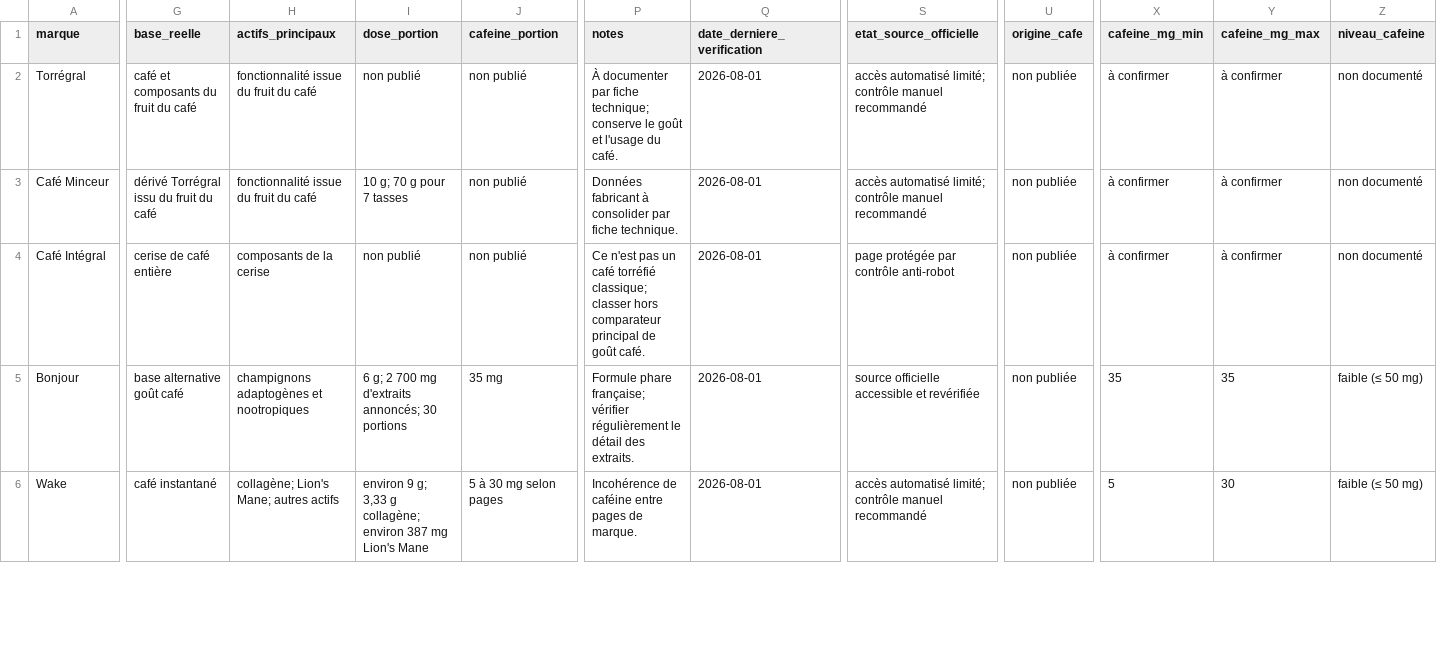
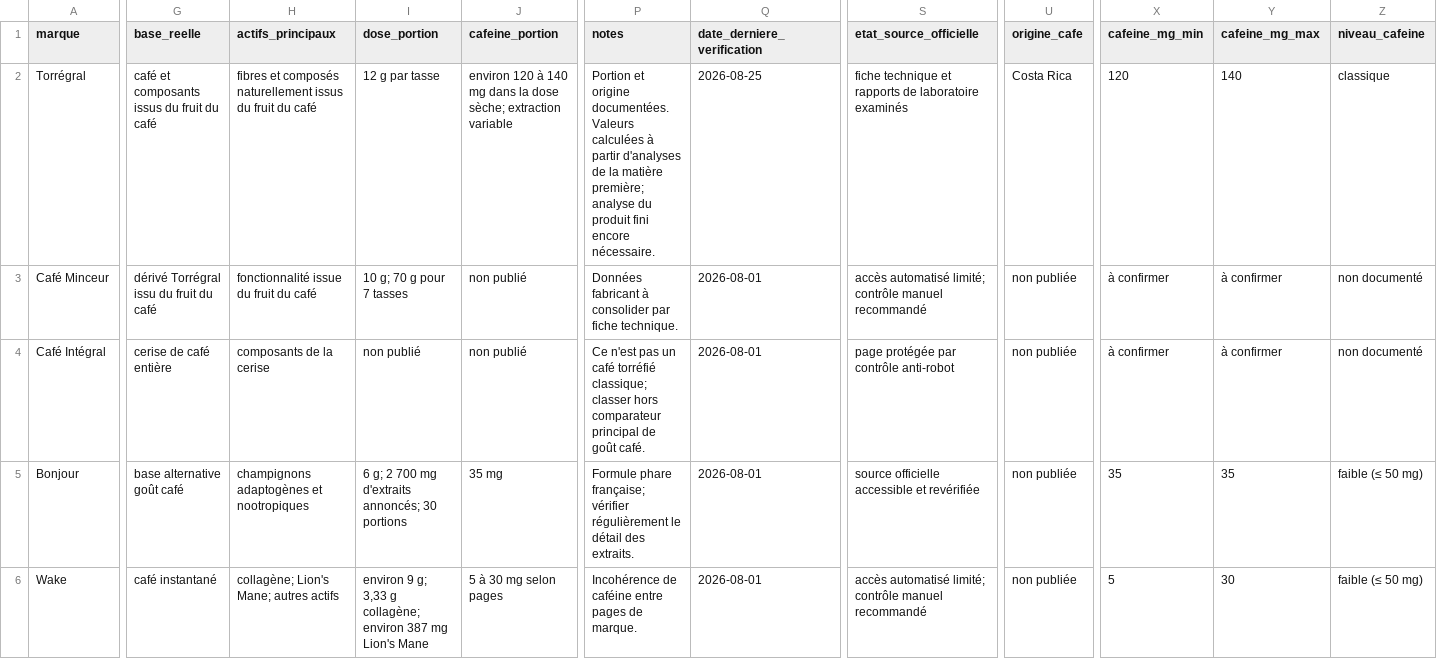
Before and after one commit to fecaox/cafeadaptogene.com, a CSV file: data/marques-cafe-fonctionnel.csv, drawn as a sheet; only a part is shown, gaps mark what is left out; the diff covers the shown part only; the diff names each change by its address in the sheet, - before the commit and + after, or states it on an @@ line.

Commit message:
Documente la composition et la dose de Torregral

```diff
--- a/data/marques-cafe-fonctionnel.csv
+++ b/data/marques-cafe-fonctionnel.csv
-G2 (base_reelle): café et composants du fruit du café
+G2 (base_reelle): café et composants issus du fruit du café
-H2 (actifs_principaux): fonctionnalité issue du fruit…
+H2 (actifs_principaux): fibres et composés naturellement issus du fruit…
-I2 (dose_portion): non publié
+I2 (dose_portion): 12 g par tasse
-J2 (cafeine_portion): non publié
+J2 (cafeine_portion): environ 120 à 140 mg dans la dose sèche; extraction variable
-P2 (notes): À documenter par fiche technique; conserve le goût et l'usage du café.
+P2 (notes): Portion et origine documentées. Valeurs calculées à partir d'analyses de la matière première; analyse du produit fini encore nécessaire.
-Q2 (date_derniere_verification): 2026-08-01
+Q2 (date_derniere_verification): 2026-08-25
-S2 (etat_source_officielle): accès automatisé limité; contrôle manuel recommandé
+S2 (etat_source_officielle): fiche technique et rapports de laboratoire examinés
-U2 (origine_cafe): non publiée
+U2 (origine_cafe): Costa Rica
-X2 (cafeine_mg_min): à confirmer
+X2 (cafeine_mg_min): 120
-Y2 (cafeine_mg_max): à confirmer
+Y2 (cafeine_mg_max): 140
-Z2 (niveau_cafeine): non documenté
+Z2 (niveau_cafeine): classique
```
Also changed, not shown: 9 edited cells elsewhere in this file, 9 other files.
